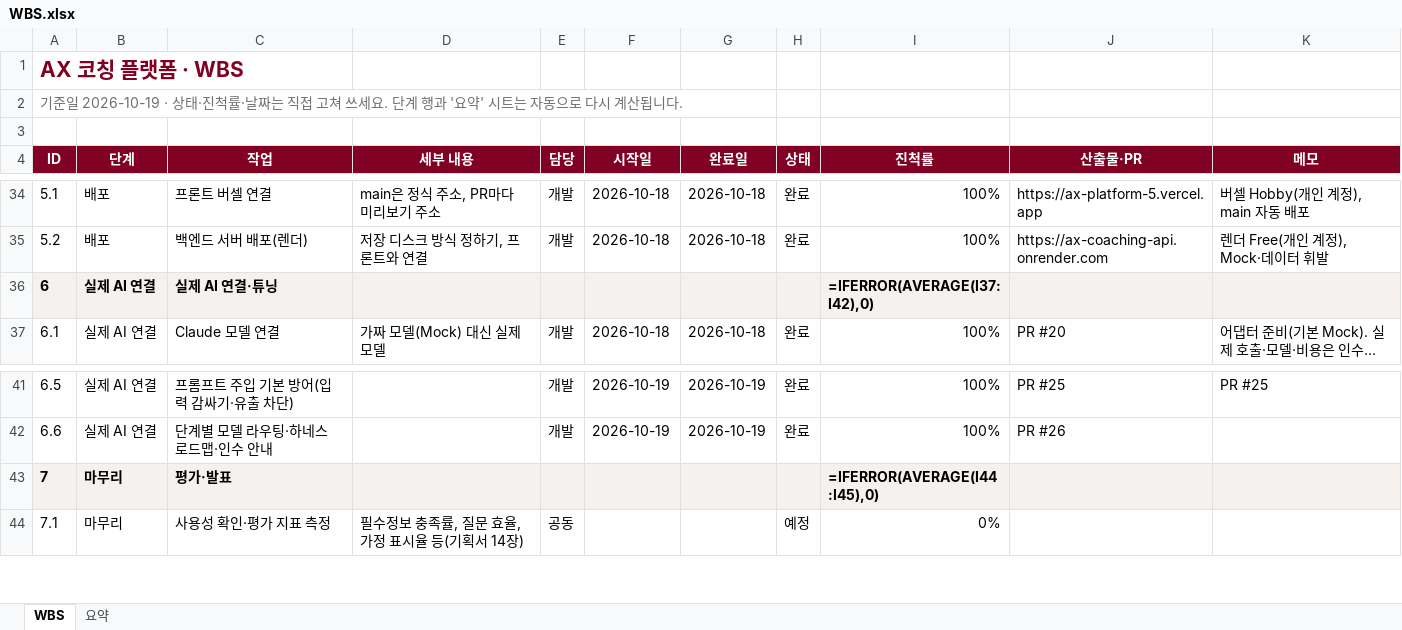
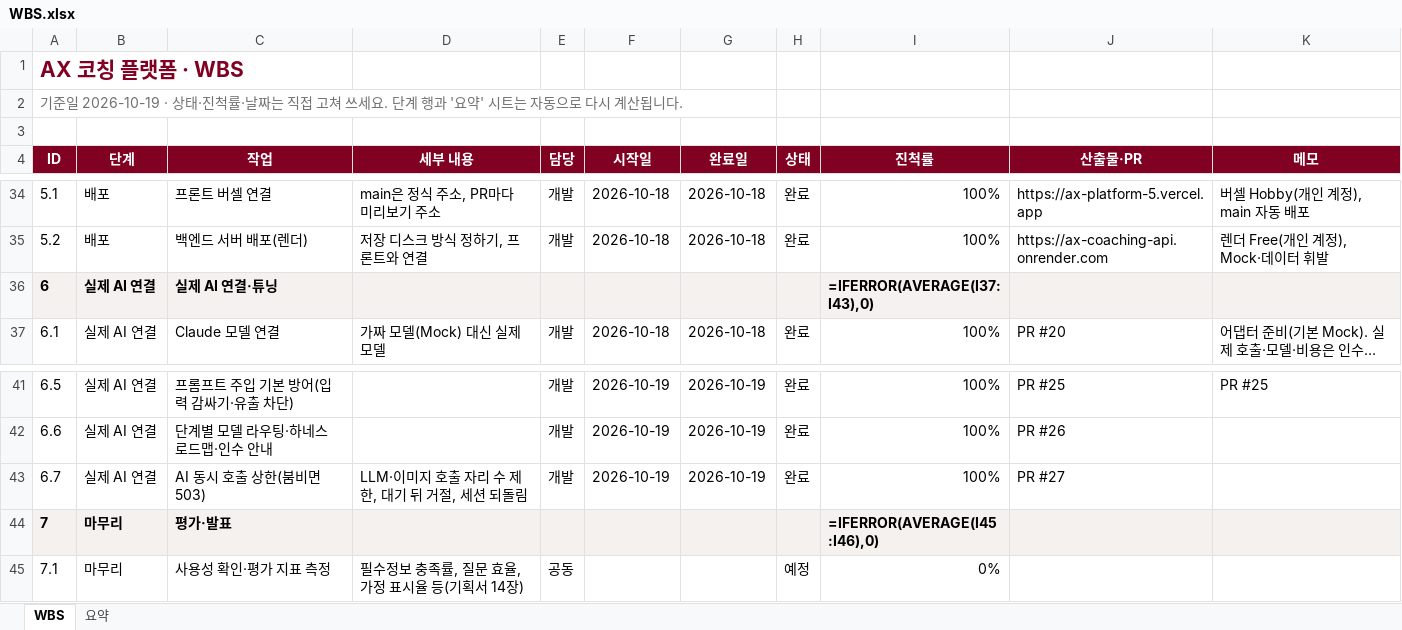
Before and after one commit to kimcheolhui9846/ax_platform_5, an Excel workbook: docs/WBS.xlsx, sheet WBS, drawn as a sheet; only a part is shown, gaps mark what is left out; long unchanged cells end in …; values as stored, in another font and other column widths than the file's, no borders; formulas without a stored value are shown as written; conditional formats not drawn; addresses are those after the commit; the diff names each change by its address in the sheet, - before the commit and + after, or states it on an @@ line.

```diff
--- a/docs/WBS.xlsx (sheet WBS)
+++ b/docs/WBS.xlsx (sheet WBS)
-I36 (진척률): =IFERROR(AVERAGE(I37:I42),0)
+I36 (진척률): =IFERROR(AVERAGE(I37:I43),0)
+row 43: 6.7 | 실제 AI 연결 | AI 동시 호출 상한(붐비면 503) | LLM·이미지 호출 자리 수 제한, 대기 뒤 거절, 세션 되돌림 | 개발 | 2026-10-19 | 2026-10-19 | 완료 | 100% | PR #27
-I44 (진척률): =IFERROR(AVERAGE(I44:I45),0)
+I44 (진척률): =IFERROR(AVERAGE(I45:I46),0)
```
Also changed, not shown: sheet 요약, 17 other files.
